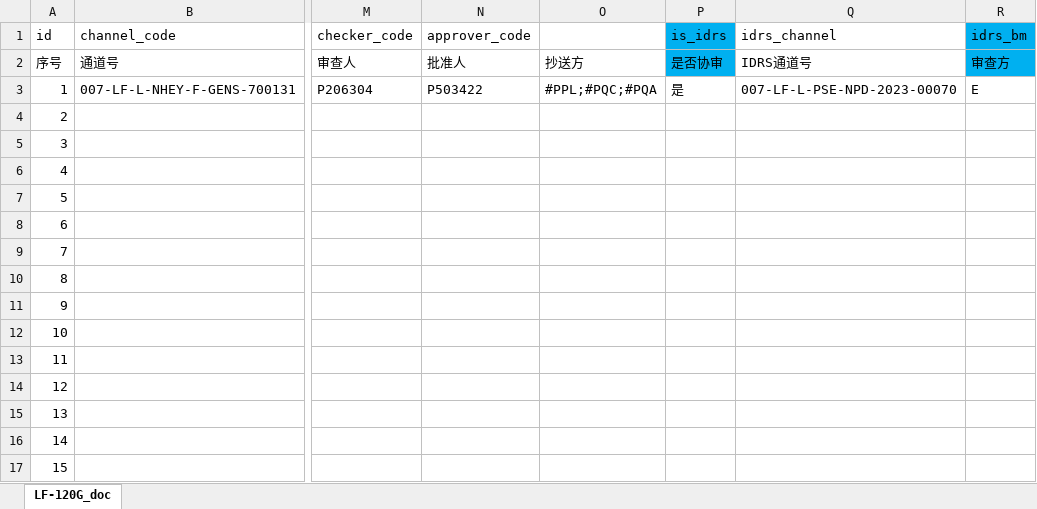
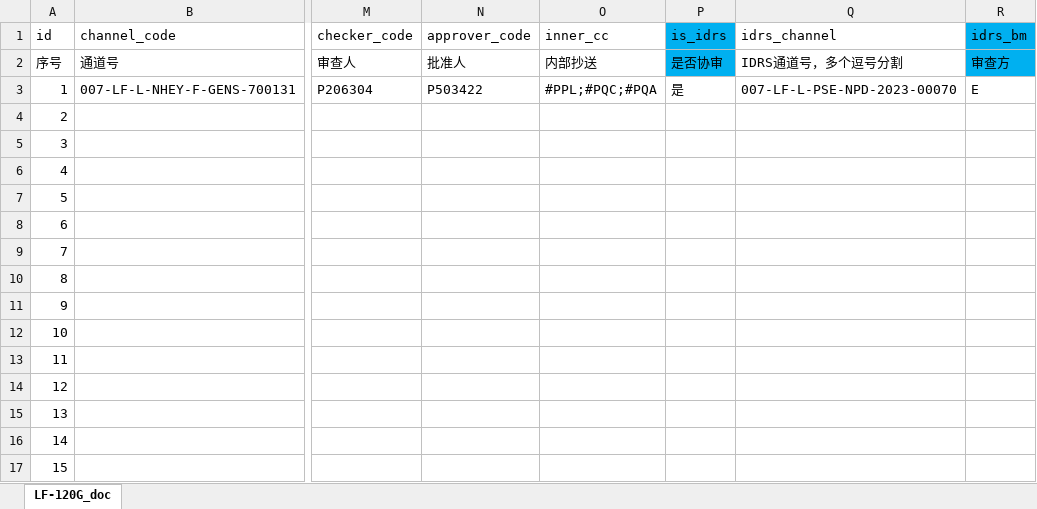
Before and after one commit to gaicommon/autowork, an Excel workbook: WorkData/projectdocument_EHEC.xlsx, sheet LF-120G_doc, drawn as a sheet; only a part is shown, gaps mark what is left out; values as stored, in another font and other column widths than the file's, no borders; the diff names each change by its address in the sheet, - before the commit and + after, or states it on an @@ line.

```diff
--- a/WorkData/projectdocument_EHEC.xlsx (sheet LF-120G_doc)
+++ b/WorkData/projectdocument_EHEC.xlsx (sheet LF-120G_doc)
-O1: (empty)
+O1: inner_cc
-O2 (inner_cc): 抄送方
+O2 (inner_cc): 内部抄送
-Q2 (idrs_channel): IDRS通道号
+Q2 (idrs_channel): IDRS通道号，多个逗号分割
```
Also changed, not shown: 5 other files.
